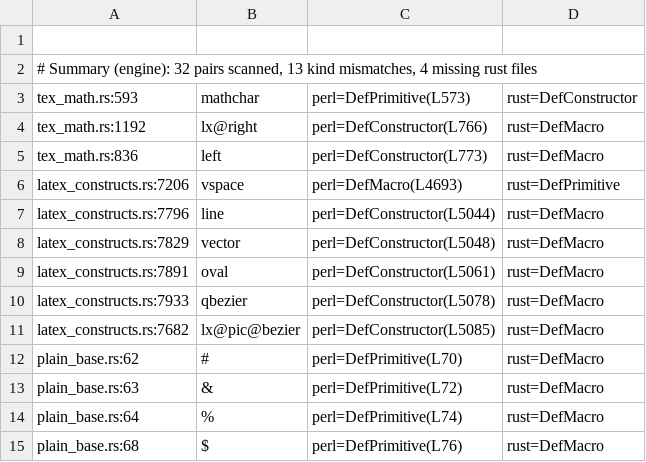
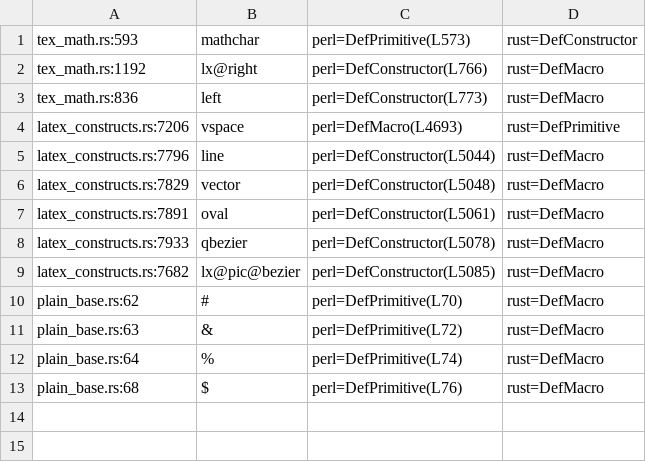
Before and after one commit to dginev/latexml-oxide, a TSV file: docs/def_parity_engine.tsv, drawn as a sheet; the diff names each change by its address in the sheet, - before the commit and + after, or states it on an @@ line.

```diff
--- a/docs/def_parity_engine.tsv
+++ b/docs/def_parity_engine.tsv
-row 1: (empty)
-row 2: # Summary (engine): 32 pairs scanned, 13 kind mismatches, 4 missing rust files
```
Also changed, not shown: docs/def_parity_package.tsv, 3 other files.
